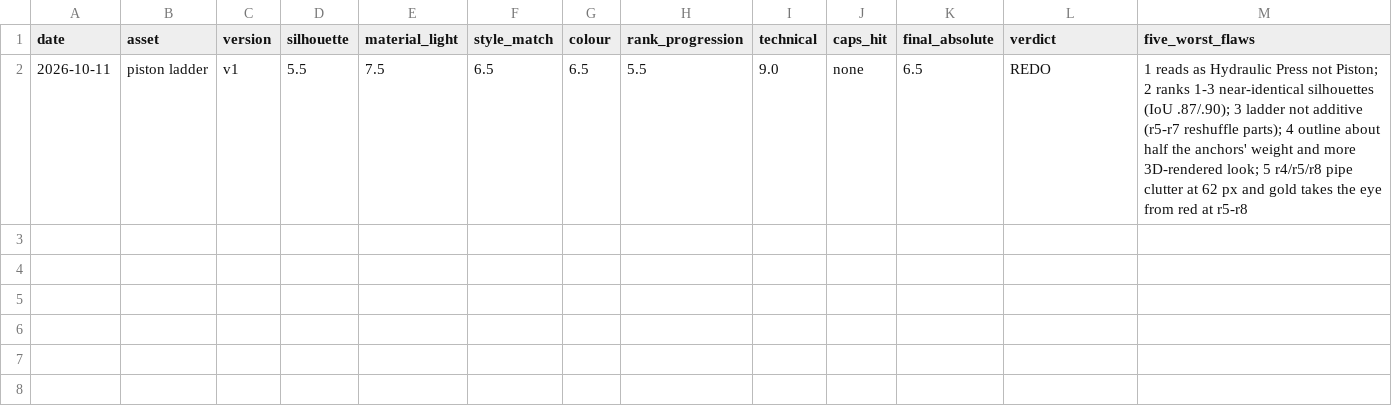
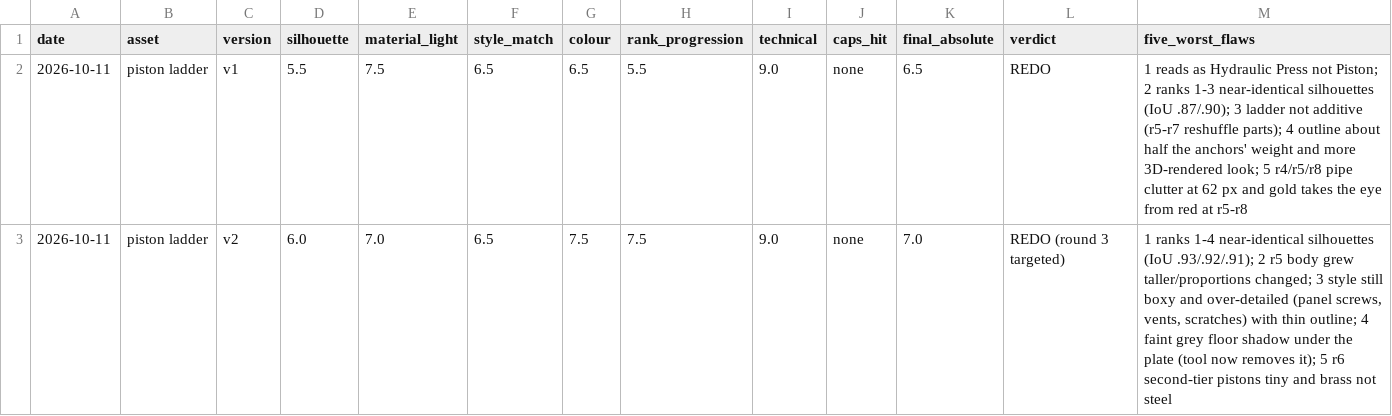
Before and after one commit to idoggk/one-more-merge, a CSV file: art-candidates/asset-program/scores/scores.csv, drawn as a sheet.

```diff
--- a/art-candidates/asset-program/scores/scores.csv
+++ b/art-candidates/asset-program/scores/scores.csv
@@ -2 +2,2 @@ date,asset,version,silhouette,material_light,style_match,colour,rank_progression
 2026-10-11,piston ladder,v1,5.5,7.5,6.5,6.5,5.5,9.0,none,6.5,REDO,"1 reads as Hydraulic Press not Piston; 2 ranks 1-3 near-identical silhouettes (IoU .87/.90); 3 ladder not additive (r5-r7 reshuffle parts); 4 outline about half the anchors' weight and more 3D-rendered look; 5 r4/r5/r8 pipe clutter at 62 px and gold takes the eye from red at r5-r8"
+2026-10-11,piston ladder,v2,6.0,7.0,6.5,7.5,7.5,9.0,none,7.0,REDO (round 3 targeted),"1 ranks 1-4 near-identical silhouettes (IoU .93/.92/.91); 2 r5 body grew taller/proportions changed; 3 style still boxy and over-detailed (panel screws, vents, scratches) with thin outline; 4 faint grey floor shadow under the plate (tool now removes it); 5 r6 second-tier pistons tiny and brass not steel"
```
Also changed, not shown: 19 other files.
